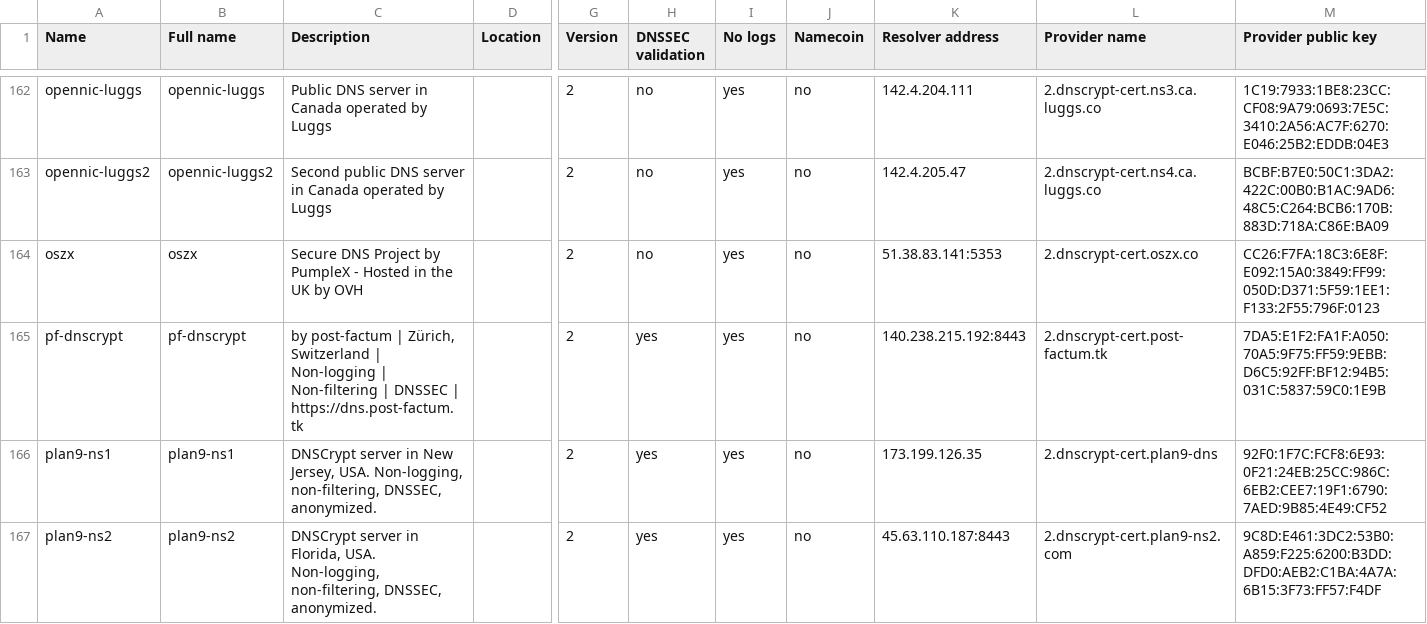
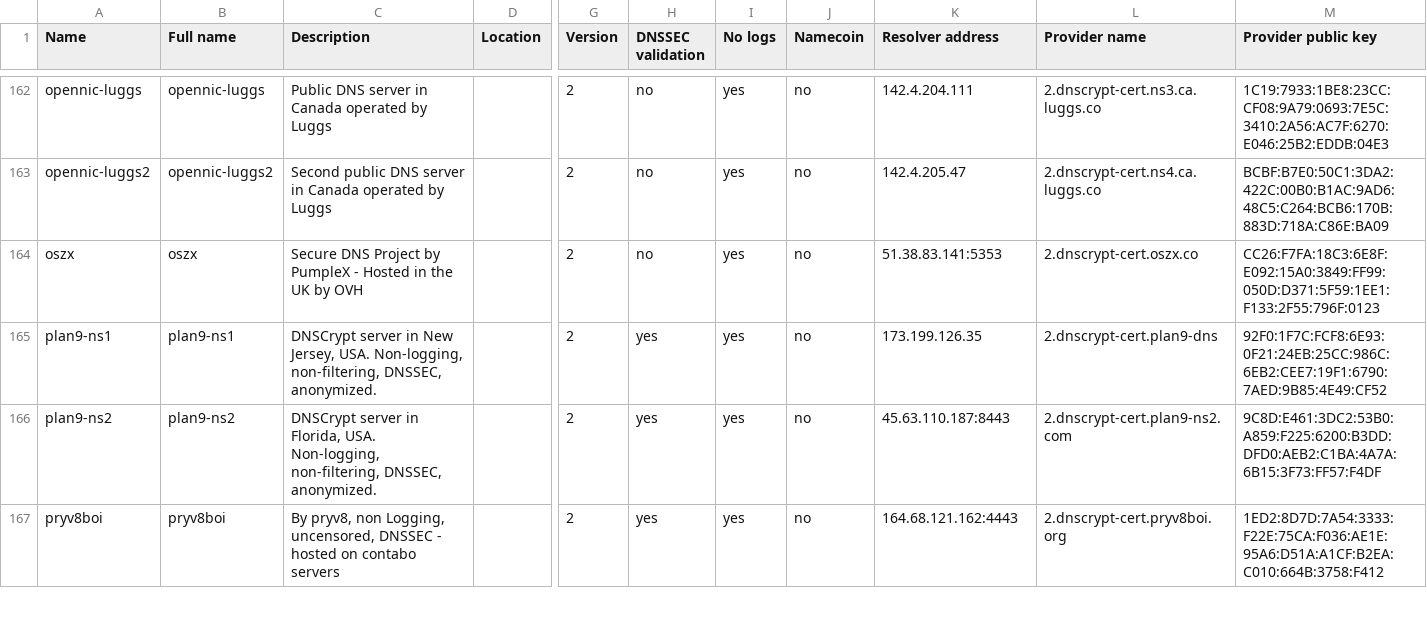
Before and after one commit to DNSCrypt/dnscrypt-resolvers, a CSV file: v1/dnscrypt-resolvers.csv, drawn as a sheet; only a part is shown, gaps mark what is left out; the shorter side is filled out with more unchanged rows; rows hold the shown columns only; the diff names each change by its address in the sheet, - before the commit and + after, or states it on an @@ line.

Commit message:
pf-dns: remove my stuff (#645)
Signed-off-by: Oleksandr Natalenko <oleksandr@natalenko.name>

```diff
--- a/v1/dnscrypt-resolvers.csv
+++ b/v1/dnscrypt-resolvers.csv
-row 165: pf-dnscrypt | pf-dnscrypt | by post-factum | Zürich, Switzerland | Non-logging | Non-filtering | DNSSEC | https://dns.post-factum.tk |  | 2 | yes | yes | no | 140.238.215.192:8443 | 2.dnscrypt-cert.post-factum.tk | 7DA5:E1F2:FA1F:A050:70A5:9F75:FF59:9EBB:D6C5:92FF:BF12:94B5:031C:5837:59C0:1E9B
```
Also changed, not shown: 4 other files.
